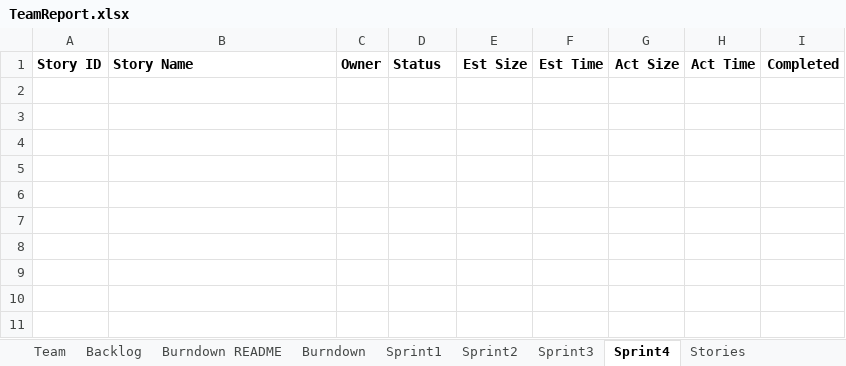
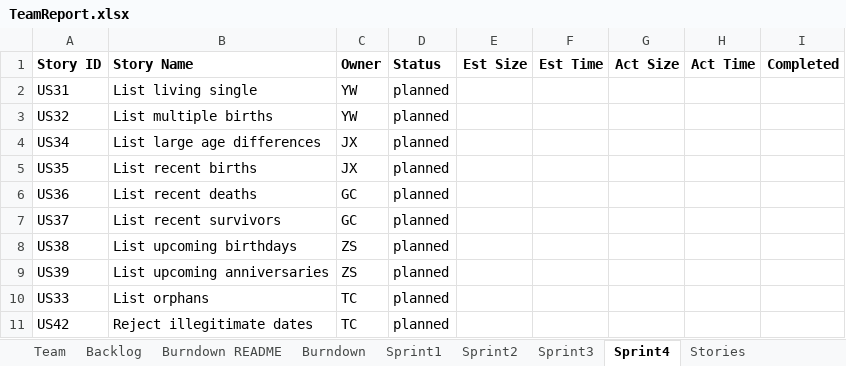
Before and after one commit to Taochai/CS-SSW-555-Group-Project, an Excel workbook: TeamReport.xlsx, sheet Sprint4, drawn as a sheet; values as stored, in another font and other column widths than the file's, no borders; the diff names each change by its address in the sheet, - before the commit and + after, or states it on an @@ line.

```diff
--- a/TeamReport.xlsx (sheet Sprint4)
+++ b/TeamReport.xlsx (sheet Sprint4)
+row 2: US31 | List living single | YW | planned
+row 3: US32 | List multiple births | YW | planned
+row 4: US34 | List large age differences | JX | planned
+row 5: US35 | List recent births | JX | planned
+row 6: US36 | List recent deaths | GC | planned
+row 7: US37 | List recent survivors | GC | planned
+row 8: US38 | List upcoming birthdays | ZS | planned
+row 9: US39 | List upcoming anniversaries | ZS | planned
+row 10: US33 | List orphans | TC | planned
+row 11: US42 | Reject illegitimate dates | TC | planned
```
Also changed, not shown: sheet Sprint3, sheet Backlog, 5 other files.
